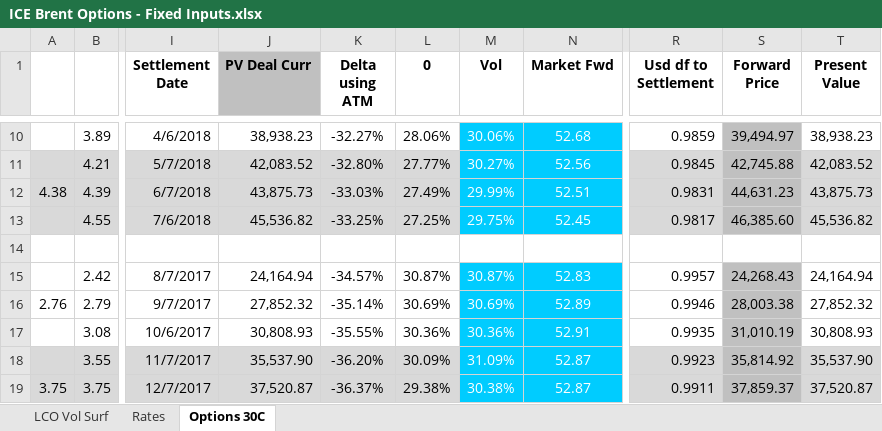
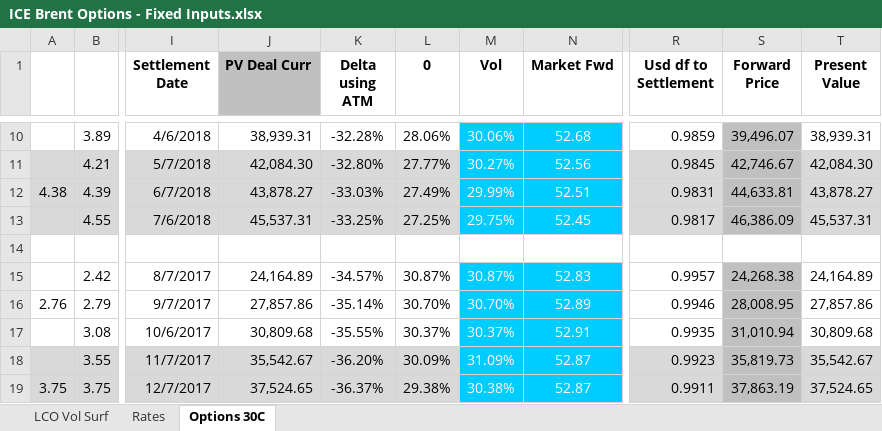
Before and after one commit to daveysj/DerivativesForExcel, an Excel workbook: ExampleSpreadsheet/ICE Brent Options - Fixed Inputs.xlsx, sheet Options 30C, drawn as a sheet; only a part is shown, gaps mark what is left out; values as stored, in another font and other column widths than the file's, no borders; the diff covers the shown part only; the diff names each change by its address in the sheet, - before the commit and + after, or states it on an @@ line.

Commit message:
Option pricing working in excel

```diff
--- a/ExampleSpreadsheet/ICE Brent Options - Fixed Inputs.xlsx (sheet Options 30C)
+++ b/ExampleSpreadsheet/ICE Brent Options - Fixed Inputs.xlsx (sheet Options 30C)
-J10 (PV Deal Curr): 38,938.23
+J10 (PV Deal Curr): 38,939.31
-K10 (Delta using ATM): -32.27%
+K10 (Delta using ATM): -32.28%
-S10 (Forward Price): 39,494.97
+S10 (Forward Price): 39,496.07
-T10 (Present Value): 38,938.23
+T10 (Present Value): 38,939.31
-J11 (PV Deal Curr): 42,083.52
+J11 (PV Deal Curr): 42,084.30
-S11 (Forward Price): 42,745.88
+S11 (Forward Price): 42,746.67
-T11 (Present Value): 42,083.52
+T11 (Present Value): 42,084.30
-J12 (PV Deal Curr): 43,875.73
+J12 (PV Deal Curr): 43,878.27
-S12 (Forward Price): 44,631.23
+S12 (Forward Price): 44,633.81
-T12 (Present Value): 43,875.73
+T12 (Present Value): 43,878.27
-J13 (PV Deal Curr): 45,536.82
+J13 (PV Deal Curr): 45,537.31
-S13 (Forward Price): 46,385.60
+S13 (Forward Price): 46,386.09
-T13 (Present Value): 45,536.82
+T13 (Present Value): 45,537.31
-J15 (PV Deal Curr): 24,164.94
+J15 (PV Deal Curr): 24,164.89
-S15 (Forward Price): 24,268.43
+S15 (Forward Price): 24,268.38
-T15 (Present Value): 24,164.94
+T15 (Present Value): 24,164.89
-J16 (PV Deal Curr): 27,852.32
+J16 (PV Deal Curr): 27,857.86
-L16 (0): 30.69%
+L16 (0): 30.70%
-M16 (Vol): 30.69%
+M16 (Vol): 30.70%
-S16 (Forward Price): 28,003.38
+S16 (Forward Price): 28,008.95
-T16 (Present Value): 27,852.32
+T16 (Present Value): 27,857.86
-J17 (PV Deal Curr): 30,808.93
+J17 (PV Deal Curr): 30,809.68
-L17 (0): 30.36%
+L17 (0): 30.37%
-M17 (Vol): 30.36%
+M17 (Vol): 30.37%
-S17 (Forward Price): 31,010.19
+S17 (Forward Price): 31,010.94
-T17 (Present Value): 30,808.93
+T17 (Present Value): 30,809.68
-J18 (PV Deal Curr): 35,537.90
+J18 (PV Deal Curr): 35,542.67
-S18 (Forward Price): 35,814.92
+S18 (Forward Price): 35,819.73
-T18 (Present Value): 35,537.90
+T18 (Present Value): 35,542.67
-J19 (PV Deal Curr): 37,520.87
+J19 (PV Deal Curr): 37,524.65
-S19 (Forward Price): 37,859.37
+S19 (Forward Price): 37,863.19
-T19 (Present Value): 37,520.87
+T19 (Present Value): 37,524.65
```
Also changed, not shown: 3 added rows and 89 edited cells elsewhere in this sheet, formulas that keep their value, 4 other files.
